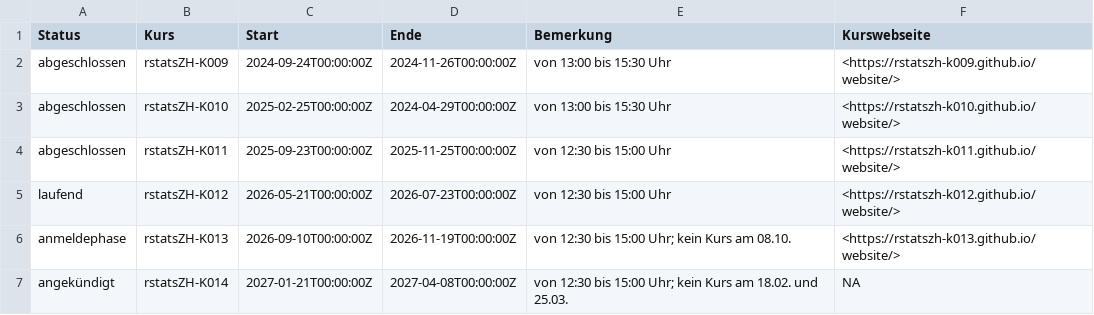
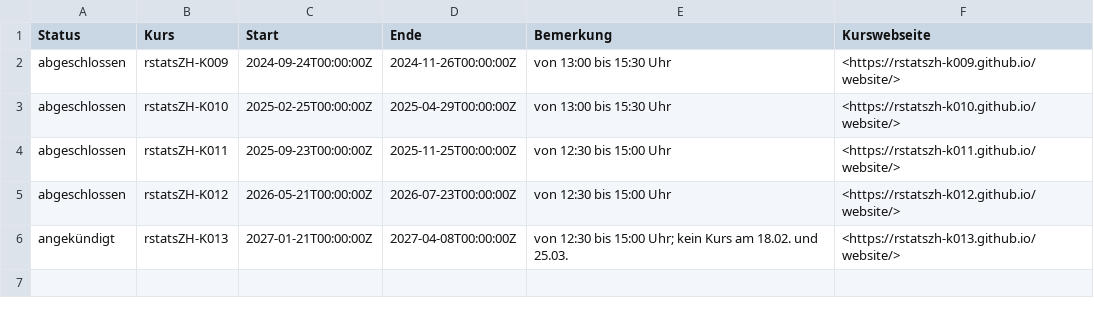
Before and after one commit to rstatszh-dev/website, a CSV file: data/tables/tbl-01-rstatszh-kurse.csv, drawn as a sheet.

```diff
--- a/data/tables/tbl-01-rstatszh-kurse.csv
+++ b/data/tables/tbl-01-rstatszh-kurse.csv
@@ -2,6 +2,5 @@ Status,Kurs,Start,Ende,Bemerkung,Kurswebseite
 abgeschlossen,rstatsZH-K009,2024-09-24T00:00:00Z,2024-11-26T00:00:00Z,von 13:00 bis 15:30 Uhr,<https://rstatszh-k009.github.io/website/>
-abgeschlossen,rstatsZH-K010,2025-02-25T00:00:00Z,2024-04-29T00:00:00Z,von 13:00 bis 15:30 Uhr,<https://rstatszh-k010.github.io/website/>
+abgeschlossen,rstatsZH-K010,2025-02-25T00:00:00Z,2025-04-29T00:00:00Z,von 13:00 bis 15:30 Uhr,<https://rstatszh-k010.github.io/website/>
 abgeschlossen,rstatsZH-K011,2025-09-23T00:00:00Z,2025-11-25T00:00:00Z,von 12:30 bis 15:00 Uhr,<https://rstatszh-k011.github.io/website/>
-laufend,rstatsZH-K012,2026-05-21T00:00:00Z,2026-07-23T00:00:00Z,von 12:30 bis 15:00 Uhr,<https://rstatszh-k012.github.io/website/>
-anmeldephase,rstatsZH-K013,2026-09-10T00:00:00Z,2026-11-19T00:00:00Z,von 12:30 bis 15:00 Uhr; kein Kurs am 08.10.,<https://rstatszh-k013.github.io/website/>
-angekündigt,rstatsZH-K014,2027-01-21T00:00:00Z,2027-04-08T00:00:00Z,von 12:30 bis 15:00 Uhr; kein Kurs am 18.02. und 25.03.,NA
+abgeschlossen,rstatsZH-K012,2026-05-21T00:00:00Z,2026-07-23T00:00:00Z,von 12:30 bis 15:00 Uhr,<https://rstatszh-k012.github.io/website/>
+angekündigt,rstatsZH-K013,2027-01-21T00:00:00Z,2027-04-08T00:00:00Z,von 12:30 bis 15:00 Uhr; kein Kurs am 18.02. und 25.03.,<https://rstatszh-k013.github.io/website/>
```
